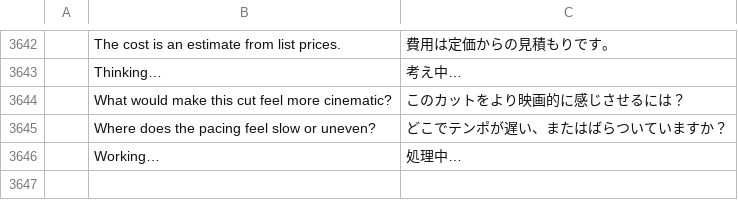
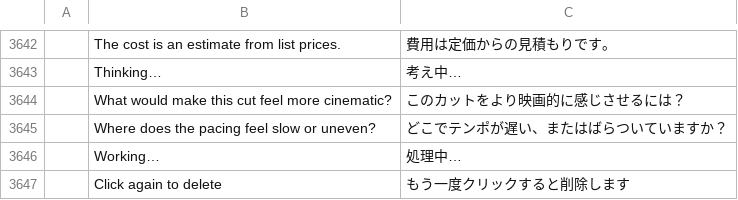
Before and after one commit to AdeThorMiwa/edith, a TSV file: crates/ui-egui/src/i18n/ja.tsv, drawn as a sheet; only a part is shown, gaps mark what is left out; the diff names each change by its address in the sheet, - before the commit and + after, or states it on an @@ line.

Commit message:
F03.2b: save and restore assistant conversations, and a two-step Delete

```diff
--- a/crates/ui-egui/src/i18n/ja.tsv
+++ b/crates/ui-egui/src/i18n/ja.tsv
+row 3647:  | Click again to delete | もう一度クリックすると削除します
```
Also changed, not shown: crates/ui-egui/src/i18n/es.tsv, crates/ui-egui/src/i18n/zh-cn.tsv, 10 other files.
